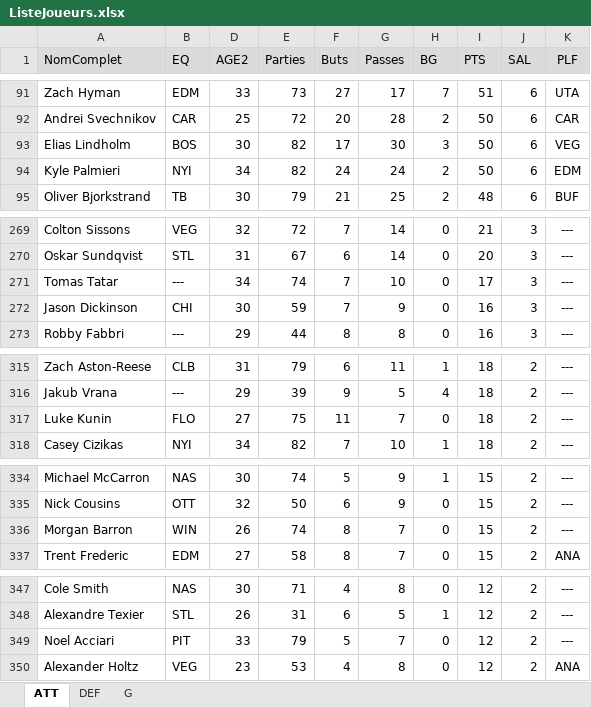
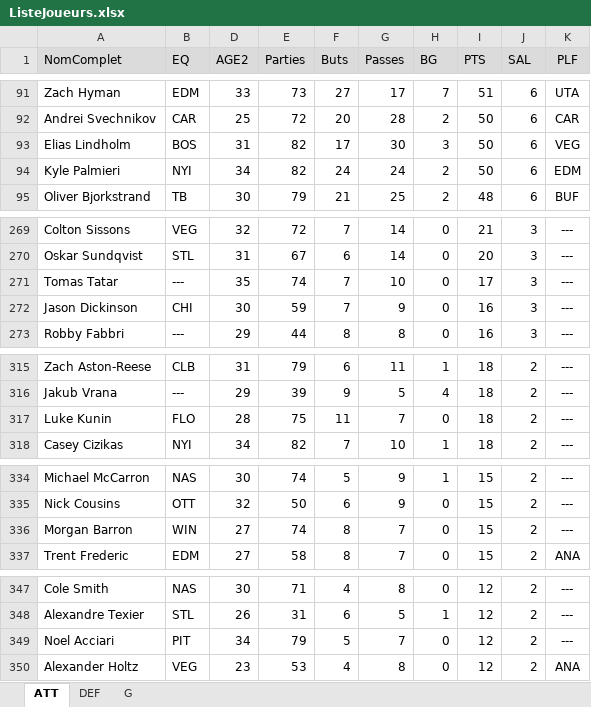
Before and after one commit to poolplf/plf, an Excel workbook: data/ListeJoueurs.xlsx, sheet ATT, drawn as a sheet; only a part is shown, gaps mark what is left out; values as stored, in another font and other column widths than the file's, no borders; table styles not drawn; the diff covers the shown part only; the diff names each change by its address in the sheet, - before the commit and + after, or states it on an @@ line.

```diff
--- a/data/ListeJoueurs.xlsx (sheet ATT)
+++ b/data/ListeJoueurs.xlsx (sheet ATT)
-D93 (AGE2): 30
+D93 (AGE2): 31
-D271 (AGE2): 34
+D271 (AGE2): 35
-D317 (AGE2): 27
+D317 (AGE2): 28
-D336 (AGE2): 26
+D336 (AGE2): 27
-D349 (AGE2): 33
+D349 (AGE2): 34
```
Also changed, not shown: 3 edited cells elsewhere in this sheet, sheet DEF, 5 other files.
